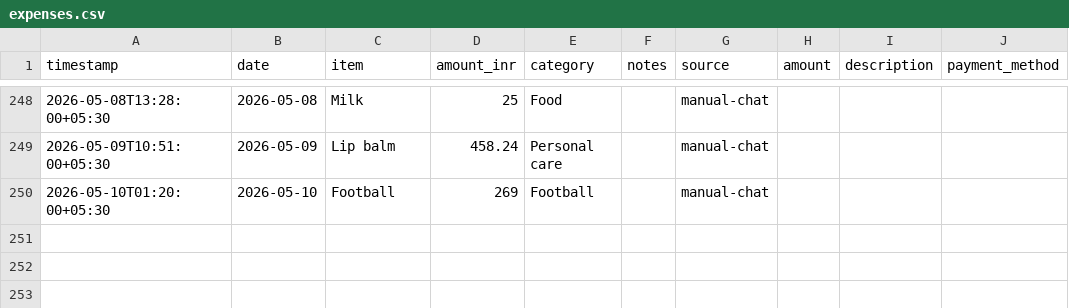
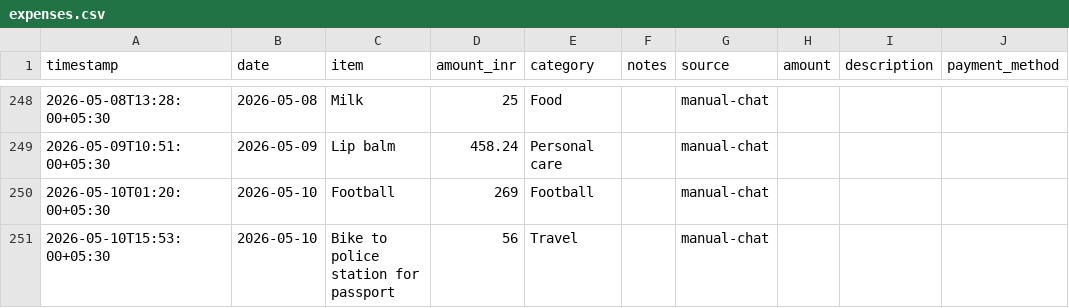
Before and after one commit to Sukrittt/envelope, a CSV file: productivity/expenses.csv, drawn as a sheet; only a part is shown, gaps mark what is left out; the diff names each change by its address in the sheet, - before the commit and + after, or states it on an @@ line.

```diff
--- a/productivity/expenses.csv
+++ b/productivity/expenses.csv
+row 251: 2026-05-10T15:53:00+05:30 | 2026-05-10 | Bike to police station for passport | 56 | Travel |  | manual-chat
```
Also changed, not shown: data/expenses.csv, public/productivity/expenses.csv, 1 other file.
